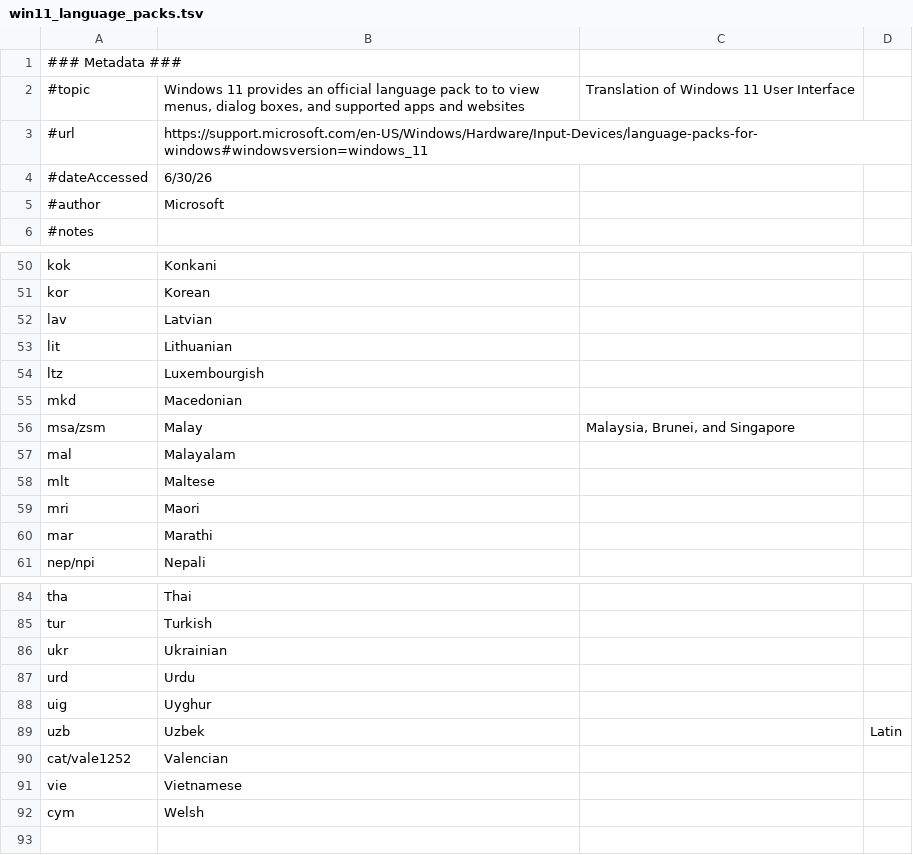
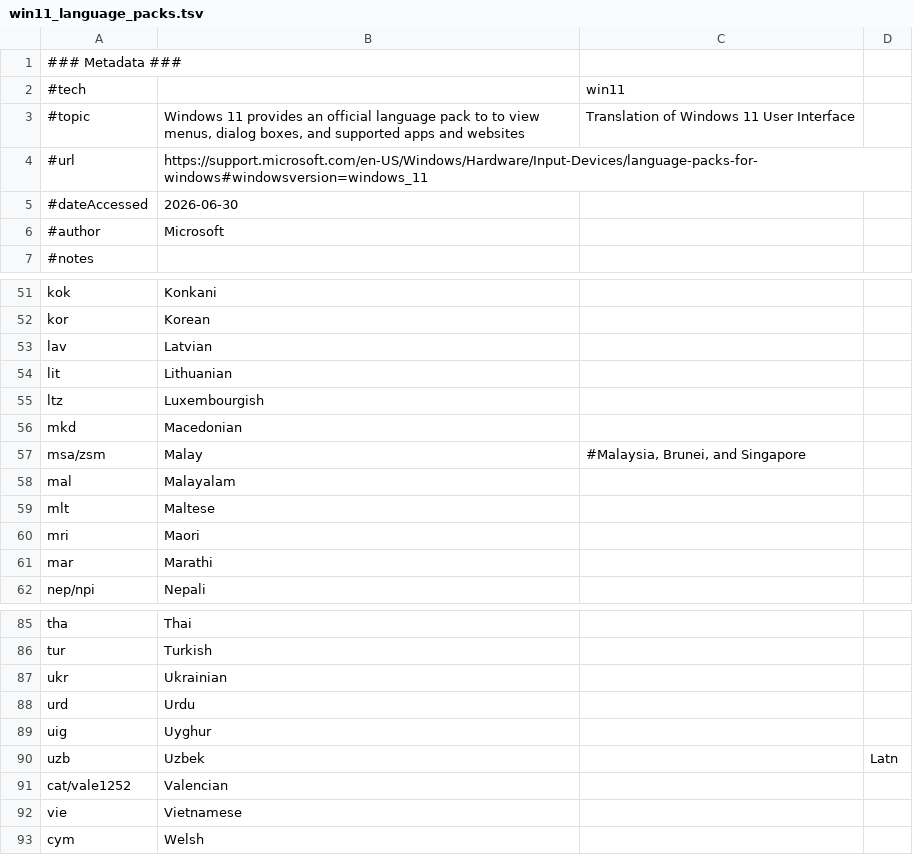
Before and after one commit to Translation-Commons/lang-nav, a TSV file: public/data/other_sources/win11_language_packs.tsv, drawn as a sheet; only a part is shown, gaps mark what is left out; the diff covers the shown part only.

Commit message:
Consolidate technology language relations under "tech support"

```diff
--- a/public/data/other_sources/win11_language_packs.tsv
+++ b/public/data/other_sources/win11_language_packs.tsv
@@ -1,5 +1,6 @@
 ### Metadata ###			
+#tech		win11
 #topic	Windows 11 provides an official language pack to to view menus, dialog boxes, and supported apps and websites	Translation of Windows 11 User Interface	
 #url	https://support.microsoft.com/en-US/Windows/Hardware/Input-Devices/language-packs-for-windows#windowsversion=windows_11		
-#dateAccessed	6/30/26		
+#dateAccessed	2026-06-30		
 #author	Microsoft		
@@ -55,3 +56,3 @@ ltz	Luxembourgish
 mkd	Macedonian		
-msa/zsm	Malay 	Malaysia, Brunei, and Singapore	
+msa/zsm	Malay 	#Malaysia, Brunei, and Singapore	
 mal	Malayalam		
@@ -88,3 +89,3 @@ urd	Urdu
 uig	Uyghur		
-uzb	Uzbek 		Latin
+uzb	Uzbek 		Latn
 cat/vale1252	Valencian		
```
Also changed, not shown: 13 edited cells elsewhere in this file, 23 other files.
